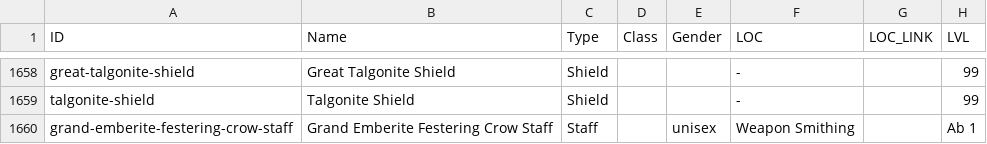
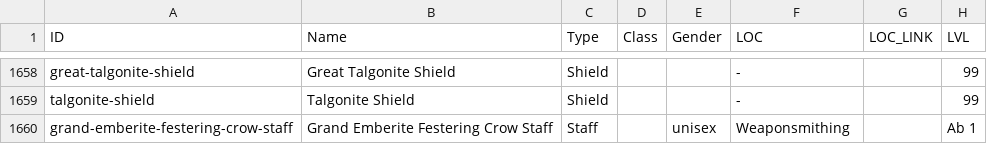
Before and after one commit to unora-project/unora-wiki, a CSV file: data-source/items/equipment.csv, drawn as a sheet; only a part is shown, gaps mark what is left out; the diff names each change by its address in the sheet, - before the commit and + after, or states it on an @@ line.

Commit message:
chore(data): update items via editor (0 added, 1 changed, 0 removed)
Co-Authored-By: True <true@unora.local>

```diff
--- a/data-source/items/equipment.csv
+++ b/data-source/items/equipment.csv
-F1660 (LOC): Weapon Smithing
+F1660 (LOC): Weaponsmithing
```
